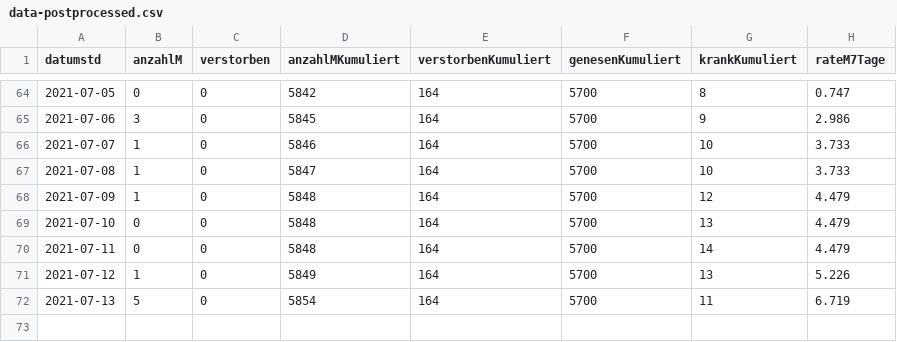
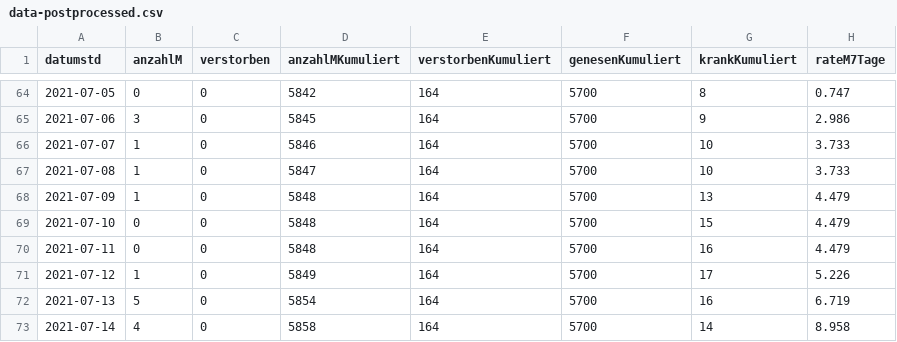
Before and after one commit to solygen/flat-covid19-olpe, a CSV file: data-postprocessed.csv, drawn as a sheet; only a part is shown, gaps mark what is left out.

Commit message:
Flat: latest data (2021-07-15T06:10:41.966Z) {   "date": "2021-07-15T06:10:41.966Z",   "files": [     {       "name": "data-history.csv",       "deltaBytes": 1089,       "source": "https://www.lzg.nrw.de/covid19/daten/covid19_5966.csv"     },     {       "name": "data-postprocessed.csv",       "deltaBytes": 39,       "source": "https://www.lzg.nrw.de/covid19/daten/covid19_5966.csv"     },     {       "name": "data.csv",       "deltaBytes": 5,       "source": "https://www.lzg.nrw.de/covid19/daten/covid19_5966.csv"     }   ] }

```diff
--- a/data-postprocessed.csv
+++ b/data-postprocessed.csv
@@ -67,6 +67,7 @@ datumstd,anzahlM,verstorben,anzahlMKumuliert,verstorbenKumuliert,genesenKumulier
 2021-07-08,1,0,5847,164,5700,10,3.733
-2021-07-09,1,0,5848,164,5700,12,4.479
-2021-07-10,0,0,5848,164,5700,13,4.479
-2021-07-11,0,0,5848,164,5700,14,4.479
-2021-07-12,1,0,5849,164,5700,13,5.226
-2021-07-13,5,0,5854,164,5700,11,6.719
+2021-07-09,1,0,5848,164,5700,13,4.479
+2021-07-10,0,0,5848,164,5700,15,4.479
+2021-07-11,0,0,5848,164,5700,16,4.479
+2021-07-12,1,0,5849,164,5700,17,5.226
+2021-07-13,5,0,5854,164,5700,16,6.719
+2021-07-14,4,0,5858,164,5700,14,8.958
```
Also changed, not shown: data-history.csv, data.csv.
